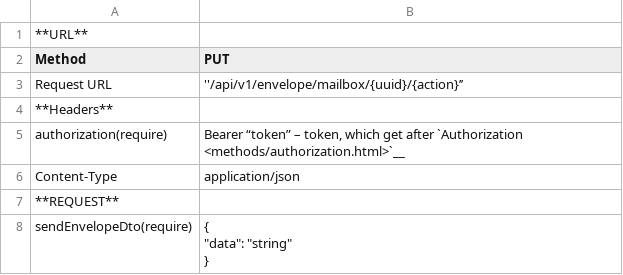
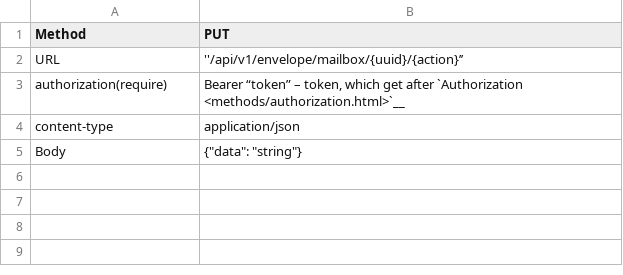
Before and after one commit to jecksolovyev/io.centredo.docs, a CSV file: docs/source/pages/apiIntegration/methods/evnelopeFill.csv, drawn as a sheet.

```diff
--- a/docs/source/pages/apiIntegration/methods/evnelopeFill.csv
+++ b/docs/source/pages/apiIntegration/methods/evnelopeFill.csv
@@ -1,10 +1,5 @@
-**URL**,
 Method,PUT
-Request URL,''/api/v1/envelope/mailbox/{uuid}/{action}’’
-**Headers**,
+URL,''/api/v1/envelope/mailbox/{uuid}/{action}’’
 authorization(require),"Bearer “token” – token, which get after `Authorization <methods/authorization.html>`__      "
-Content-Type,application/json
-**REQUEST**,
-sendEnvelopeDto(require),"{
-   ""data"": ""string""
-}"
+content-type,application/json
+Body,"{""data"": ""string""}"
```
Also changed, not shown: docs/source/pages/apiIntegration/methods/checkEnvelopeStatus.csv, docs/source/pages/apiIntegration/methods/documentsForSign.csv, 28 other files.
